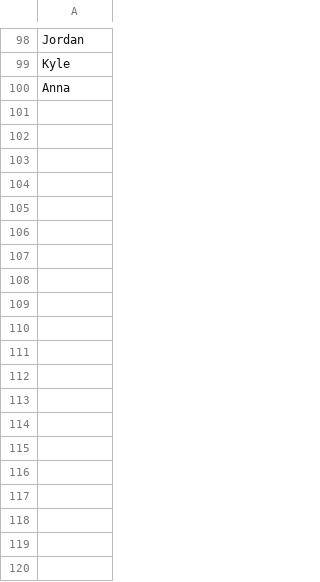
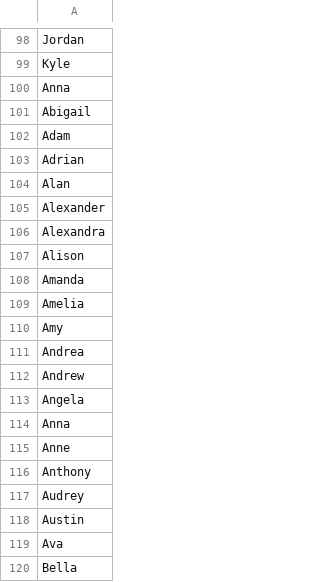
Before and after one commit to Acronychal/ad-lab, a CSV file: scripts/resources/firstnames.csv, drawn as a sheet; only a part is shown, gaps mark what is left out; the diff covers the shown part only; the diff names each change by its address in the sheet, - before the commit and + after, or states it on an @@ line.

```diff
--- a/scripts/resources/firstnames.csv
+++ b/scripts/resources/firstnames.csv
+row 101: Abigail
+row 102: Adam
+row 103: Adrian
+row 104: Alan
+row 105: Alexander
+row 106: Alexandra
+row 107: Alison
+row 108: Amanda
+row 109: Amelia
+row 110: Amy
+row 111: Andrea
+row 112: Andrew
+row 113: Angela
+row 114: Anna
+row 115: Anne
+row 116: Anthony
+row 117: Audrey
+row 118: Austin
+row 119: Ava
+row 120: Bella
```
Also changed, not shown: 144 added rows elsewhere in this file, scripts/resources/surnames.csv, 3 other files.
